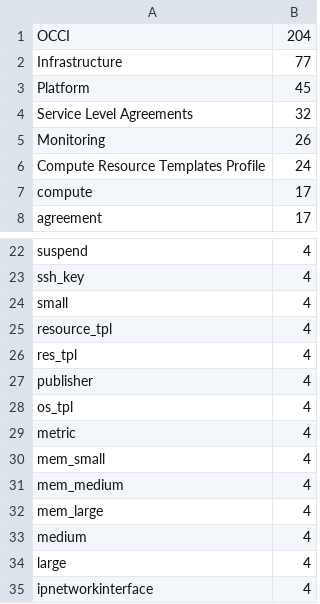
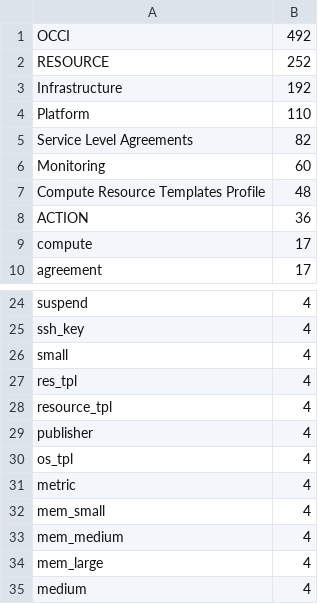
Before and after one commit to Spirals-Team/CloudLexicon, a CSV file: results/OCCI_word_counters.csv, drawn as a sheet; only a part is shown, gaps mark what is left out; the shorter side is filled out with more unchanged rows.

```diff
--- a/results/OCCI_word_counters.csv
+++ b/results/OCCI_word_counters.csv
@@ -1,7 +1,9 @@
-OCCI,204
-Infrastructure,77
-Platform,45
-Service Level Agreements,32
-Monitoring,26
-Compute Resource Templates Profile,24
+OCCI,492
+RESOURCE,252
+Infrastructure,192
+Platform,110
+Service Level Agreements,82
+Monitoring,60
+Compute Resource Templates Profile,48
+ACTION,36
 compute,17
@@ -24,4 +26,4 @@ ssh_key,4
 small,4
+res_tpl,4
 resource_tpl,4
-res_tpl,4
 publisher,4
```
Also changed, not shown: dataset/Google Cloud Platform/GoogleDocURIs.csv, 9 other files.
